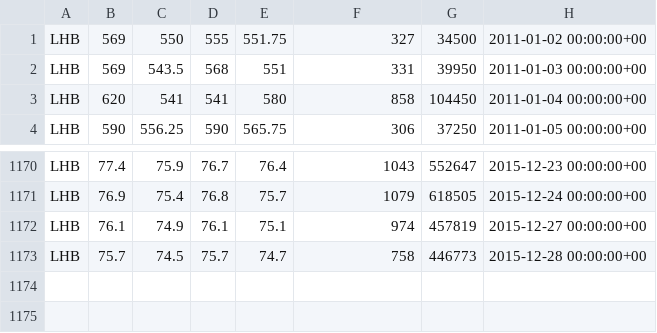
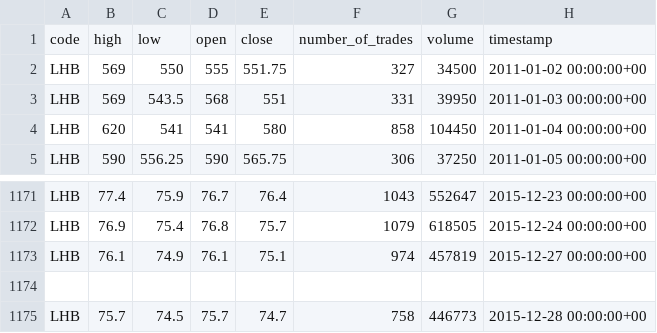
Before and after one commit to anick-chy/data-analysis, a CSV file: sharedata_lhb.csv, drawn as a sheet; only a part is shown, gaps mark what is left out.

Commit message:
Column header added

```diff
--- a/sharedata_lhb.csv
+++ b/sharedata_lhb.csv
@@ -1 +1,2 @@
+"code","high","low","open","close","number_of_trades","volume","timestamp"
 "LHB","569","550","555","551.75",327,34500,"2011-01-02 00:00:00+00"
@@ -1172,2 +1173,3 @@
 "LHB","76.1","74.9","76.1","75.1",974,457819,"2015-12-27 00:00:00+00"
+
 "LHB","75.7","74.5","75.7","74.7",758,446773,"2015-12-28 00:00:00+00"
```
